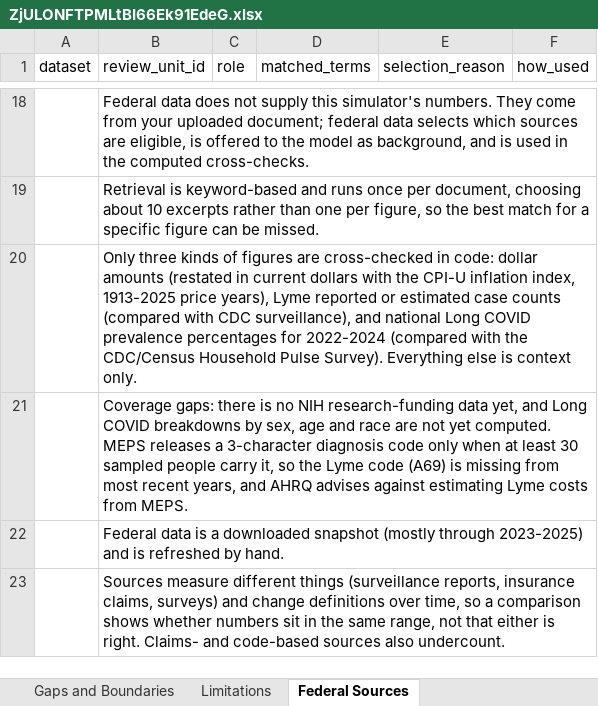
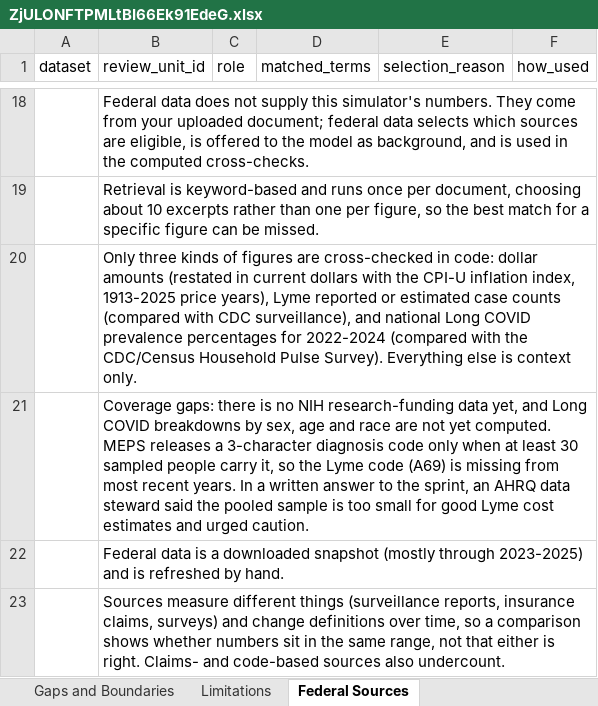
Before and after one commit to DBbun/dbbun-invisible-illness-burden-simulator, an Excel workbook: data/downloads/ZjULONFTPMLtBI66Ek91EdeG.xlsx, sheet Federal Sources, drawn as a sheet; only a part is shown, gaps mark what is left out; values as stored, in another font and other column widths than the file's, no borders; the diff names each change by its address in the sheet, - before the commit and + after, or states it on an @@ line.

```diff
--- a/data/downloads/ZjULONFTPMLtBI66Ek91EdeG.xlsx (sheet Federal Sources)
+++ b/data/downloads/ZjULONFTPMLtBI66Ek91EdeG.xlsx (sheet Federal Sources)
-B21 (review_unit_id): …most recent years, and AHRQ advises against estimating Lyme costs from MEPS.
+B21 (review_unit_id): …most recent years. In a written answer to the sprint, an AHRQ data steward said the pooled sample is too small for good Lyme cost estimates and urged caution.
```
Also changed, not shown: data/downloads/46HWolqpfKfxmDjYl5vSdF_v.xlsx, data/downloads/AnDZ4jDzaULinMPYQiFkS9Eu.xlsx, 50 other files.
